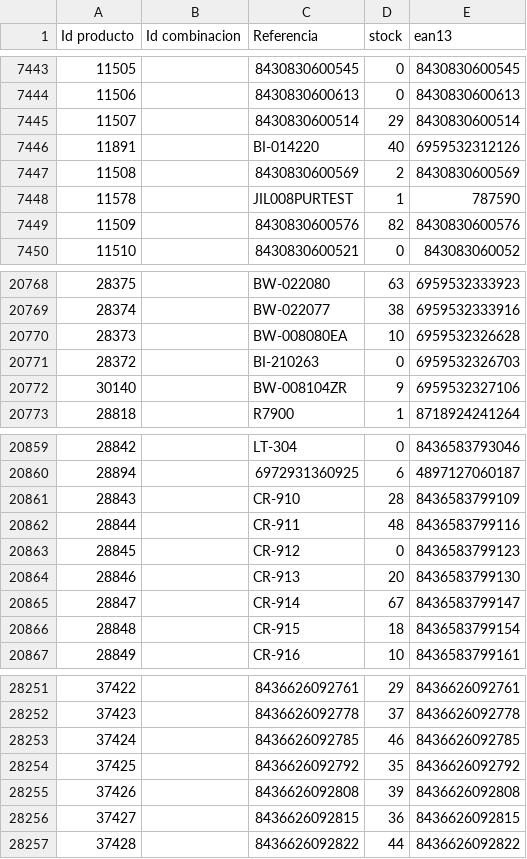
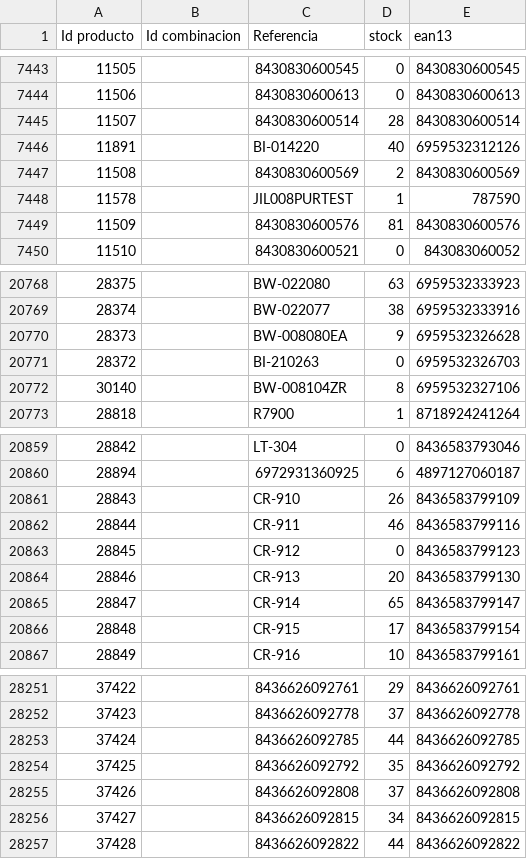
Before and after one commit to enlisa/meerotik-lovecherry-feeds., a CSV file: public/feeds/stock.csv, drawn as a sheet; only a part is shown, gaps mark what is left out; the diff covers the shown part only.

```diff
--- a/public/feeds/stock.csv
+++ b/public/feeds/stock.csv
@@ -7444,3 +7444,3 @@
 11506,,8430830600613,0,8430830600613
-11507,,8430830600514,29,8430830600514
+11507,,8430830600514,28,8430830600514
 11891,,BI-014220,40,6959532312126
@@ -7448,3 +7448,3 @@
 11578,,JIL008PURTEST,1,787590
-11509,,8430830600576,82,8430830600576
+11509,,8430830600576,81,8430830600576
 11510,,8430830600521,0,843083060052
@@ -20769,5 +20769,5 @@
 28374,,BW-022077,38,6959532333916
-28373,,BW-008080EA,10,6959532326628
+28373,,BW-008080EA,9,6959532326628
 28372,,BI-210263,0,6959532326703
-30140,,BW-008104ZR,9,6959532327106
+30140,,BW-008104ZR,8,6959532327106
 28818,,R7900,1,8718924241264
@@ -20860,8 +20860,8 @@
 28894,,6972931360925,6,4897127060187
-28843,,CR-910,28,8436583799109
-28844,,CR-911,48,8436583799116
+28843,,CR-910,26,8436583799109
+28844,,CR-911,46,8436583799116
 28845,,CR-912,0,8436583799123
 28846,,CR-913,20,8436583799130
-28847,,CR-914,67,8436583799147
-28848,,CR-915,18,8436583799154
+28847,,CR-914,65,8436583799147
+28848,,CR-915,17,8436583799154
 28849,,CR-916,10,8436583799161
@@ -28252,6 +28252,6 @@
 37423,,8436626092778,37,8436626092778
-37424,,8436626092785,46,8436626092785
+37424,,8436626092785,44,8436626092785
 37425,,8436626092792,35,8436626092792
-37426,,8436626092808,39,8436626092808
-37427,,8436626092815,36,8436626092815
+37426,,8436626092808,37,8436626092808
+37427,,8436626092815,34,8436626092815
 37428,,8436626092822,44,8436626092822
```
Also changed, not shown: 131 edited cells elsewhere in this file, 1 other file.
